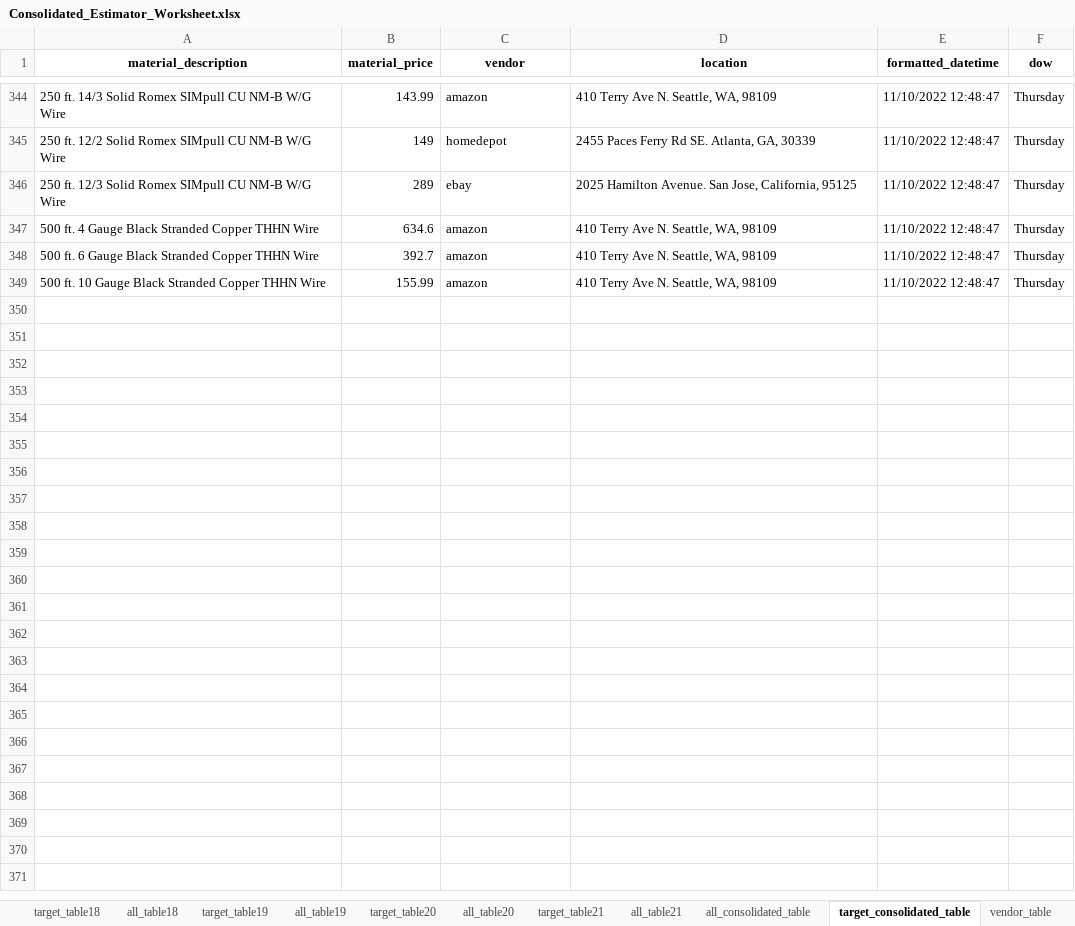
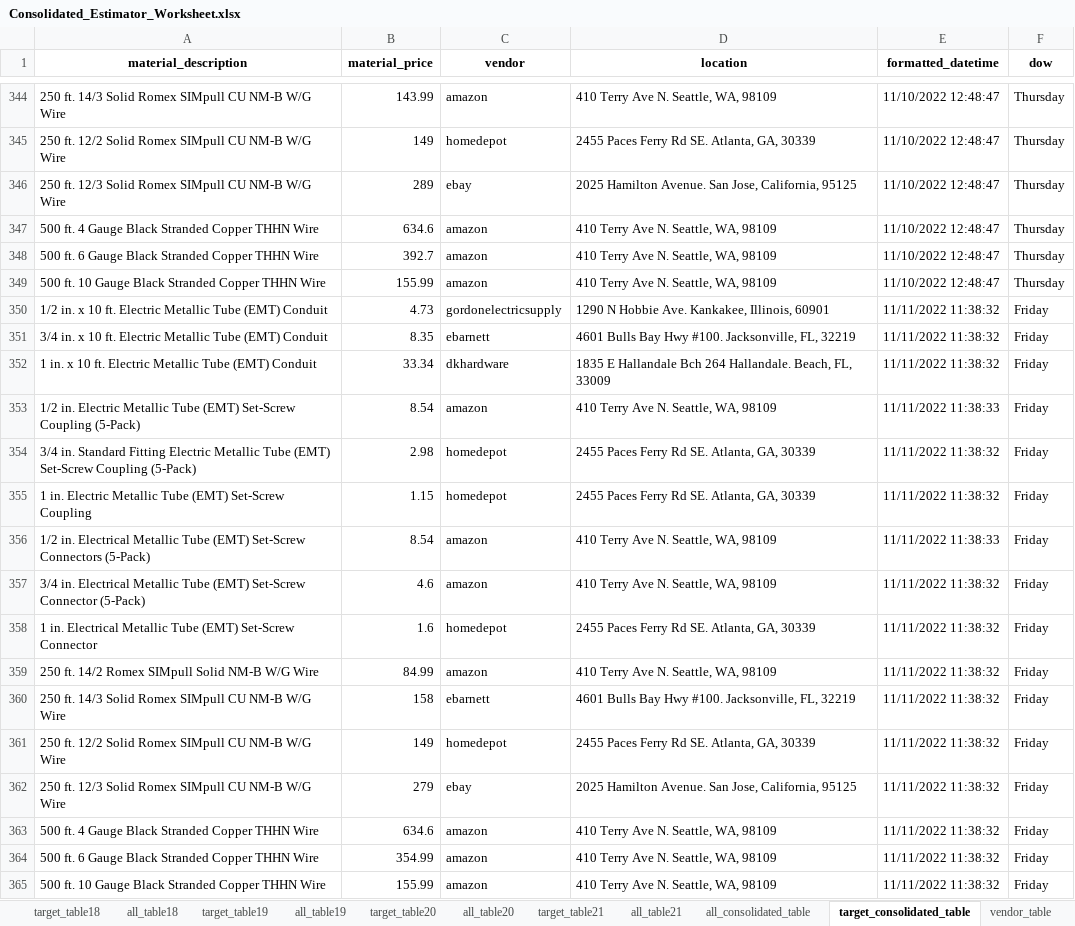
Before and after one commit to thegreatkeej/Estimator_Project, an Excel workbook: Consolidated_Estimator_Worksheet.xlsx, sheet target_consolidated_table, drawn as a sheet; only a part is shown, gaps mark what is left out; values as stored, in another font and other column widths than the file's, no borders; conditional formats not drawn; the diff names each change by its address in the sheet, - before the commit and + after, or states it on an @@ line.

```diff
--- a/Consolidated_Estimator_Worksheet.xlsx (sheet target_consolidated_table)
+++ b/Consolidated_Estimator_Worksheet.xlsx (sheet target_consolidated_table)
+row 350: 1/2 in. x 10 ft. Electric Metallic Tube (EMT) Conduit | 4.73 | gordonelectricsupply | 1290 N Hobbie Ave. Kankakee, Illinois, 60901 | 11/11/2022 11:38:32 | Friday
+row 351: 3/4 in. x 10 ft. Electric Metallic Tube (EMT) Conduit | 8.35 | ebarnett | 4601 Bulls Bay Hwy #100. Jacksonville, FL, 32219 | 11/11/2022 11:38:32 | Friday
+row 352: 1 in. x 10 ft. Electric Metallic Tube (EMT) Conduit | 33.34 | dkhardware | 1835 E Hallandale Bch 264 Hallandale. Beach, FL, 33009 | 11/11/2022 11:38:32 | Friday
+row 353: 1/2 in. Electric Metallic Tube (EMT) Set-Screw Coupling (5-Pack) | 8.54 | amazon | 410 Terry Ave N. Seattle, WA, 98109 | 11/11/2022 11:38:33 | Friday
+row 354: 3/4 in. Standard Fitting Electric Metallic Tube (EMT) Set-Screw Coupling (5-Pack) | 2.98 | homedepot | 2455 Paces Ferry Rd SE. Atlanta, GA, 30339 | 11/11/2022 11:38:32 | Friday
+row 355: 1 in. Electric Metallic Tube (EMT) Set-Screw Coupling | 1.15 | homedepot | 2455 Paces Ferry Rd SE. Atlanta, GA, 30339 | 11/11/2022 11:38:32 | Friday
+row 356: 1/2 in. Electrical Metallic Tube (EMT) Set-Screw Connectors (5-Pack) | 8.54 | amazon | 410 Terry Ave N. Seattle, WA, 98109 | 11/11/2022 11:38:33 | Friday
+row 357: 3/4 in. Electrical Metallic Tube (EMT) Set-Screw Connector (5-Pack) | 4.6 | amazon | 410 Terry Ave N. Seattle, WA, 98109 | 11/11/2022 11:38:32 | Friday
+row 358: 1 in. Electrical Metallic Tube (EMT) Set-Screw Connector | 1.6 | homedepot | 2455 Paces Ferry Rd SE. Atlanta, GA, 30339 | 11/11/2022 11:38:32 | Friday
+row 359: 250 ft. 14/2 Romex SIMpull Solid NM-B W/G Wire | 84.99 | amazon | 410 Terry Ave N. Seattle, WA, 98109 | 11/11/2022 11:38:32 | Friday
+row 360: 250 ft. 14/3 Solid Romex SIMpull CU NM-B W/G Wire | 158 | ebarnett | 4601 Bulls Bay Hwy #100. Jacksonville, FL, 32219 | 11/11/2022 11:38:32 | Friday
+row 361: 250 ft. 12/2 Solid Romex SIMpull CU NM-B W/G Wire | 149 | homedepot | 2455 Paces Ferry Rd SE. Atlanta, GA, 30339 | 11/11/2022 11:38:32 | Friday
+row 362: 250 ft. 12/3 Solid Romex SIMpull CU NM-B W/G Wire | 279 | ebay | 2025 Hamilton Avenue. San Jose, California, 95125 | 11/11/2022 11:38:32 | Friday
+row 363: 500 ft. 4 Gauge Black Stranded Copper THHN Wire | 634.6 | amazon | 410 Terry Ave N. Seattle, WA, 98109 | 11/11/2022 11:38:32 | Friday
+row 364: 500 ft. 6 Gauge Black Stranded Copper THHN Wire | 354.99 | amazon | 410 Terry Ave N. Seattle, WA, 98109 | 11/11/2022 11:38:32 | Friday
+row 365: 500 ft. 10 Gauge Black Stranded Copper THHN Wire | 155.99 | amazon | 410 Terry Ave N. Seattle, WA, 98109 | 11/11/2022 11:38:32 | Friday
```
Also changed, not shown: sheet all_consolidated_table, other sheet tabs, Alt_Estimator_Worksheet.xlsx, 31 other files.
